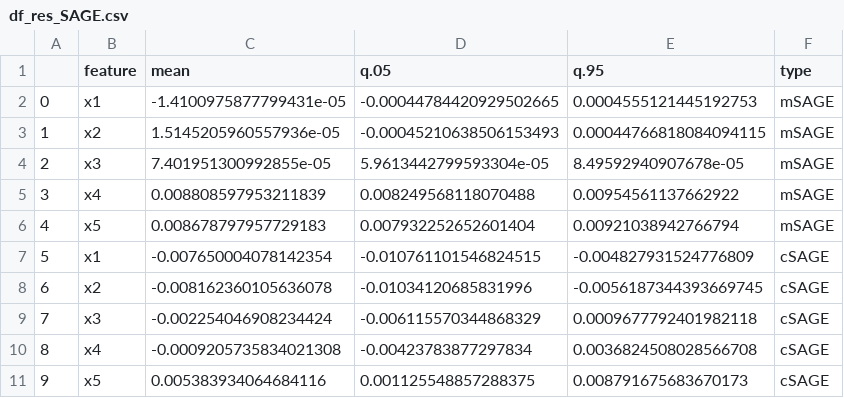
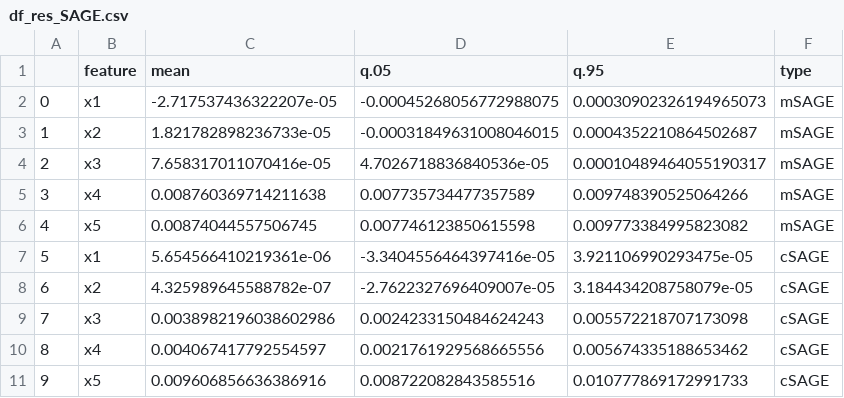
Before and after one commit to AngelReyero/scientific-inference, a CSV file: Simulation/Python/df_res_SAGE.csv, drawn as a sheet.

```diff
--- a/Simulation/Python/df_res_SAGE.csv
+++ b/Simulation/Python/df_res_SAGE.csv
@@ -1,11 +1,11 @@
 ,feature,mean,q.05,q.95,type
-0,x1,-1.4100975877799431e-05,-0.00044784420929502665,0.0004555121445192753,mSAGE
-1,x2,1.5145205960557936e-05,-0.00045210638506153493,0.00044766818084094115,mSAGE
-2,x3,7.401951300992855e-05,5.9613442799593304e-05,8.49592940907678e-05,mSAGE
-3,x4,0.008808597953211839,0.008249568118070488,0.00954561137662922,mSAGE
-4,x5,0.008678797957729183,0.007932252652601404,0.00921038942766794,mSAGE
-5,x1,-0.007650004078142354,-0.010761101546824515,-0.004827931524776809,cSAGE
-6,x2,-0.008162360105636078,-0.01034120685831996,-0.0056187344393669745,cSAGE
-7,x3,-0.002254046908234424,-0.006115570344868329,0.0009677792401982118,cSAGE
-8,x4,-0.0009205735834021308,-0.00423783877297834,0.0036824508028566708,cSAGE
-9,x5,0.005383934064684116,0.001125548857288375,0.008791675683670173,cSAGE
+0,x1,-2.717537436322207e-05,-0.00045268056772988075,0.00030902326194965073,mSAGE
+1,x2,1.821782898236733e-05,-0.00031849631008046015,0.0004352210864502687,mSAGE
+2,x3,7.658317011070416e-05,4.7026718836840536e-05,0.00010489464055190317,mSAGE
+3,x4,0.008760369714211638,0.007735734477357589,0.009748390525064266,mSAGE
+4,x5,0.00874044557506745,0.007746123850615598,0.009773384995823082,mSAGE
+5,x1,5.654566410219361e-06,-3.3404556464397416e-05,3.921106990293475e-05,cSAGE
+6,x2,4.325989645588782e-07,-2.7622327696409007e-05,3.184434208758079e-05,cSAGE
+7,x3,0.0038982196038602986,0.0024233150484624243,0.005572218707173098,cSAGE
+8,x4,0.004067417792554597,0.0021761929568665556,0.005674335188653462,cSAGE
+9,x5,0.009606856636386916,0.008722082843585516,0.010777869172991733,cSAGE
```
Also changed, not shown: Simulation/Python/df_res.csv, Simulation/Python/df_res2.csv, 8 other files.
